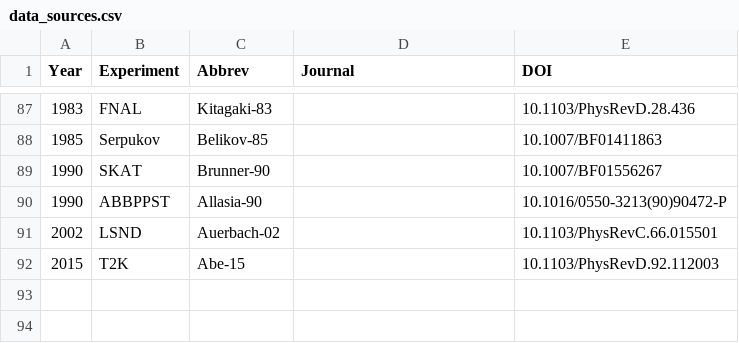
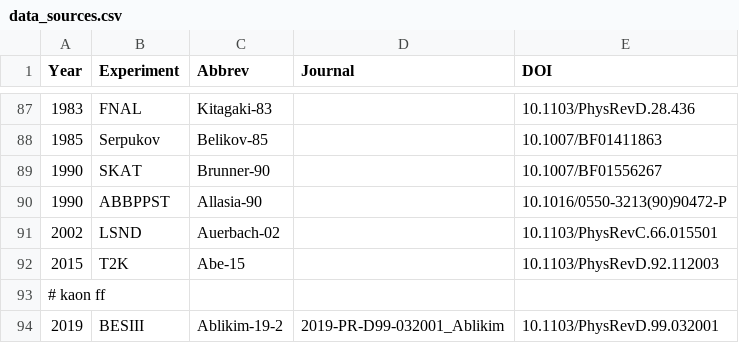
Before and after one commit to Mezek/datalock, a CSV file: src/data_sources.csv, drawn as a sheet; only a part is shown, gaps mark what is left out; the diff names each change by its address in the sheet, - before the commit and + after, or states it on an @@ line.

```diff
--- a/src/data_sources.csv
+++ b/src/data_sources.csv
+row 93: # kaon ff
+row 94: 2019 | BESIII | Ablikim-19-2 | 2019-PR-D99-032001_Ablikim | 10.1103/PhysRevD.99.032001
```
Also changed, not shown: src/data_types.csv, 2 other files.
